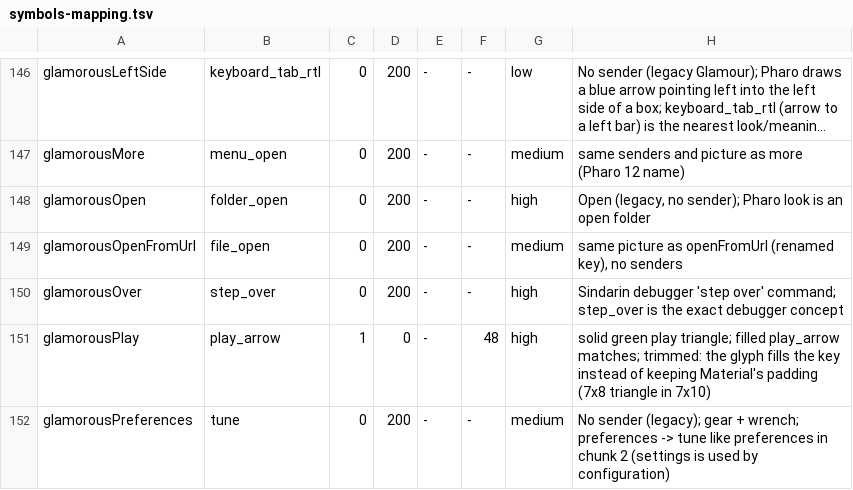
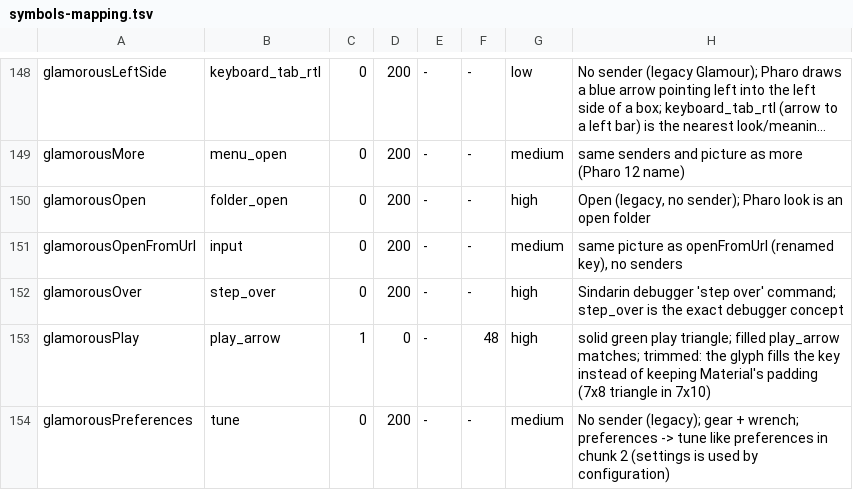
Before and after one commit to massimo-nocentini/material-icons.st, a TSV file: scripts/symbols-mapping.tsv, drawn as a sheet; only a part is shown, gaps mark what is left out; long unchanged cells end in …; the diff covers the shown part only.

```diff
--- a/scripts/symbols-mapping.tsv
+++ b/scripts/symbols-mapping.tsv
@@ -148,3 +150,3 @@ glamorousMore	menu_open	0	200	-	-	medium	same senders and picture as more (Pharo
 glamorousOpen	folder_open	0	200	-	-	high	Open (legacy, no sender); Pharo look is an open folder
-glamorousOpenFromUrl	file_open	0	200	-	-	medium	same picture as openFromUrl (renamed key), no senders
+glamorousOpenFromUrl	input	0	200	-	-	medium	same picture as openFromUrl (renamed key), no senders
 glamorousOver	step_over	0	200	-	-	high	Sindarin debugger 'step over' command; step_over is the exact debugger concept
```
Also changed, not shown: 2 added rows and 45 edited cells elsewhere in this file, 5 other files.
